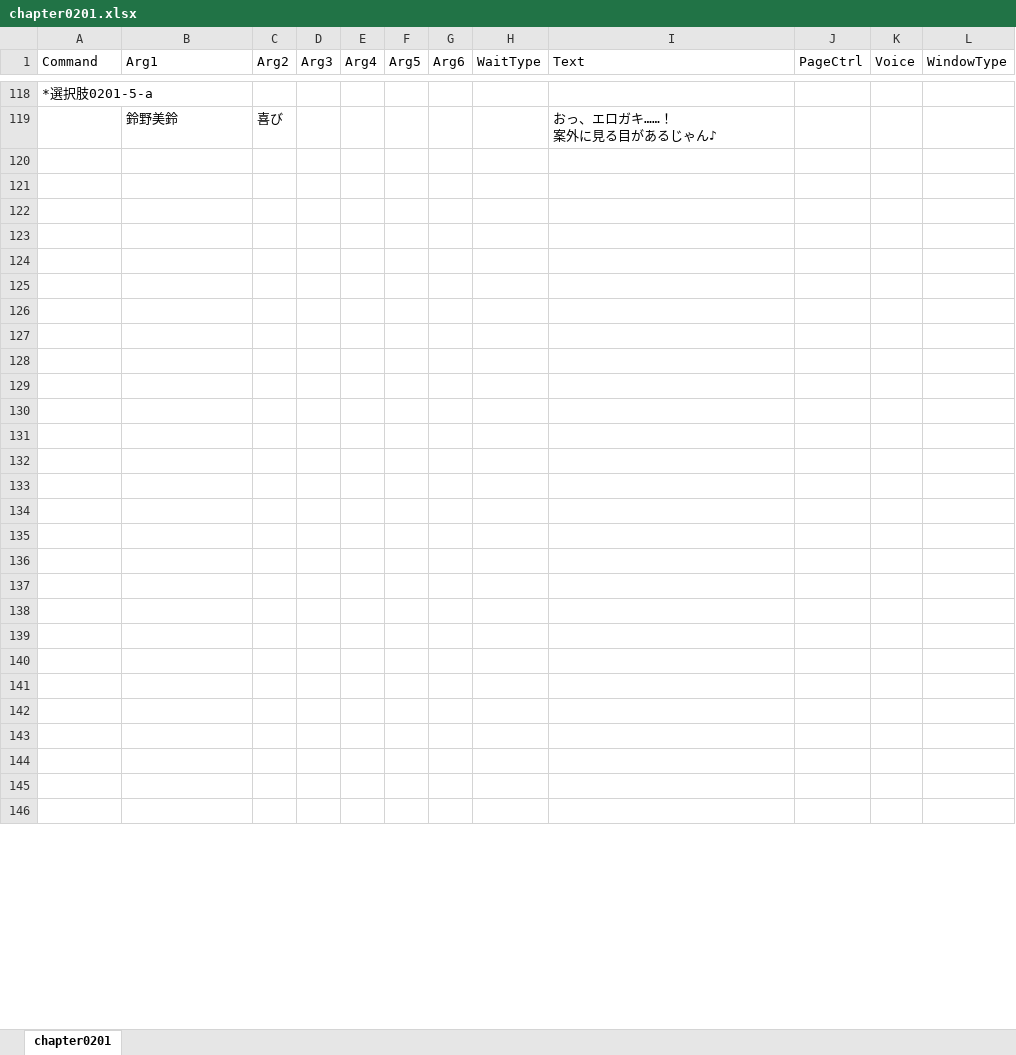
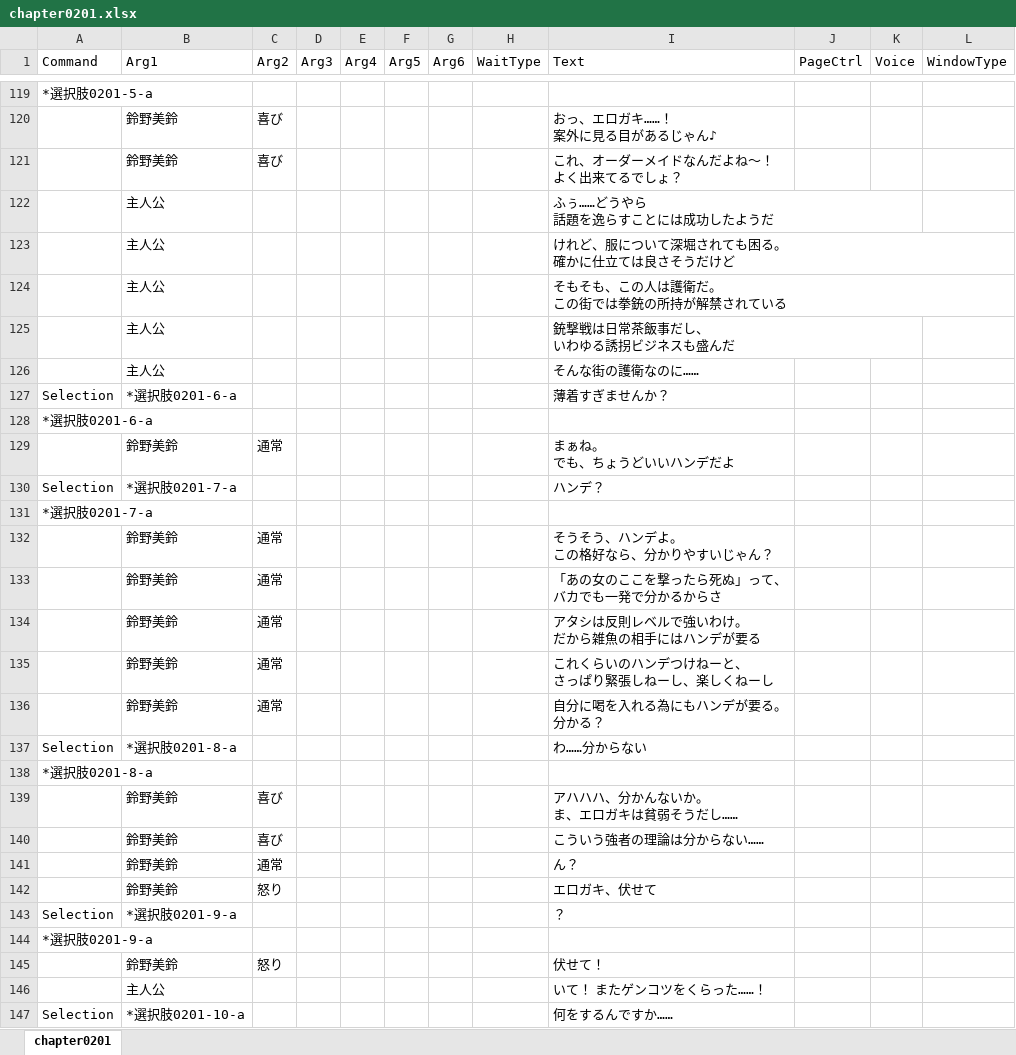
Before and after one commit to omen-Inc/utageTest, an Excel workbook: Assets/test260903/chapter0201.xlsx, sheet chapter0201, drawn as a sheet; only a part is shown, gaps mark what is left out; values as stored, in another font and other column widths than the file's, no borders; addresses are those after the commit; ↵ is a line break in a cell; the diff covers the shown part only; the diff names each change by its address in the sheet, - before the commit and + after, or states it on an @@ line.

```diff
--- a/Assets/test260903/chapter0201.xlsx (sheet chapter0201)
+++ b/Assets/test260903/chapter0201.xlsx (sheet chapter0201)
-row 121: (empty)
+row 121:  | 鈴野美鈴 | 喜び |  |  |  |  |  | これ、オーダーメイドなんだよね～！ ↵ よく出来てるでしょ？
-row 122: (empty)
+row 122:  | 主人公 |  |  |  |  |  |  | ふぅ……どうやら ↵ 話題を逸らすことには成功したようだ
-row 123: (empty)
+row 123:  | 主人公 |  |  |  |  |  |  | けれど、服について深堀されても困る。 ↵ 確かに仕立ては良さそうだけど
-row 124: (empty)
+row 124:  | 主人公 |  |  |  |  |  |  | そもそも、この人は護衛だ。 ↵ この街では拳銃の所持が解禁されている
-row 125: (empty)
+row 125:  | 主人公 |  |  |  |  |  |  | 銃撃戦は日常茶飯事だし、 ↵ いわゆる誘拐ビジネスも盛んだ
-row 126: (empty)
+row 126:  | 主人公 |  |  |  |  |  |  | そんな街の護衛なのに……
-row 127: (empty)
+row 127: Selection | *選択肢0201-6-a |  |  |  |  |  |  | 薄着すぎませんか？
-A128 (Command): (empty)
+A128 (Command): *選択肢0201-6-a
-row 129: (empty)
+row 129:  | 鈴野美鈴 | 通常 |  |  |  |  |  | まぁね。 ↵ でも、ちょうどいいハンデだよ
-row 130: (empty)
+row 130: Selection | *選択肢0201-7-a |  |  |  |  |  |  | ハンデ？
-A131 (Command): (empty)
+A131 (Command): *選択肢0201-7-a
-row 132: (empty)
+row 132:  | 鈴野美鈴 | 通常 |  |  |  |  |  | そうそう、ハンデよ。 ↵ この格好なら、分かりやすいじゃん？
-row 133: (empty)
+row 133:  | 鈴野美鈴 | 通常 |  |  |  |  |  | 「あの女のここを撃ったら死ぬ」って、 ↵ バカでも一発で分かるからさ
-row 134: (empty)
+row 134:  | 鈴野美鈴 | 通常 |  |  |  |  |  | アタシは反則レベルで強いわけ。 ↵ だから雑魚の相手にはハンデが要る
-row 135: (empty)
+row 135:  | 鈴野美鈴 | 通常 |  |  |  |  |  | これくらいのハンデつけねーと、 ↵ さっぱり緊張しねーし、楽しくねーし
-row 136: (empty)
+row 136:  | 鈴野美鈴 | 通常 |  |  |  |  |  | 自分に喝を入れる為にもハンデが要る。 ↵ 分かる？
-row 137: (empty)
+row 137: Selection | *選択肢0201-8-a |  |  |  |  |  |  | わ……分からない
-A138 (Command): (empty)
+A138 (Command): *選択肢0201-8-a
-row 139: (empty)
+row 139:  | 鈴野美鈴 | 喜び |  |  |  |  |  | アハハハ、分かんないか。 ↵ ま、エロガキは貧弱そうだし……
-row 140: (empty)
+row 140:  | 鈴野美鈴 | 喜び |  |  |  |  |  | こういう強者の理論は分からない……
-row 141: (empty)
+row 141:  | 鈴野美鈴 | 通常 |  |  |  |  |  | ん？
-row 142: (empty)
+row 142:  | 鈴野美鈴 | 怒り |  |  |  |  |  | エロガキ、伏せて
-row 143: (empty)
+row 143: Selection | *選択肢0201-9-a |  |  |  |  |  |  | ？
-A144 (Command): (empty)
+A144 (Command): *選択肢0201-9-a
-row 145: (empty)
+row 145:  | 鈴野美鈴 | 怒り |  |  |  |  |  | 伏せて！
-row 146: (empty)
+row 146:  | 主人公 |  |  |  |  |  |  | いて！ またゲンコツをくらった……！
-row 147: (empty)
+row 147: Selection | *選択肢0201-10-a |  |  |  |  |  |  | 何をするんですか……
```
Also changed, not shown: 8 added rows and 30 edited cells elsewhere in this sheet, Assets/test260903/chapter0202.xlsx, 45 other files.
